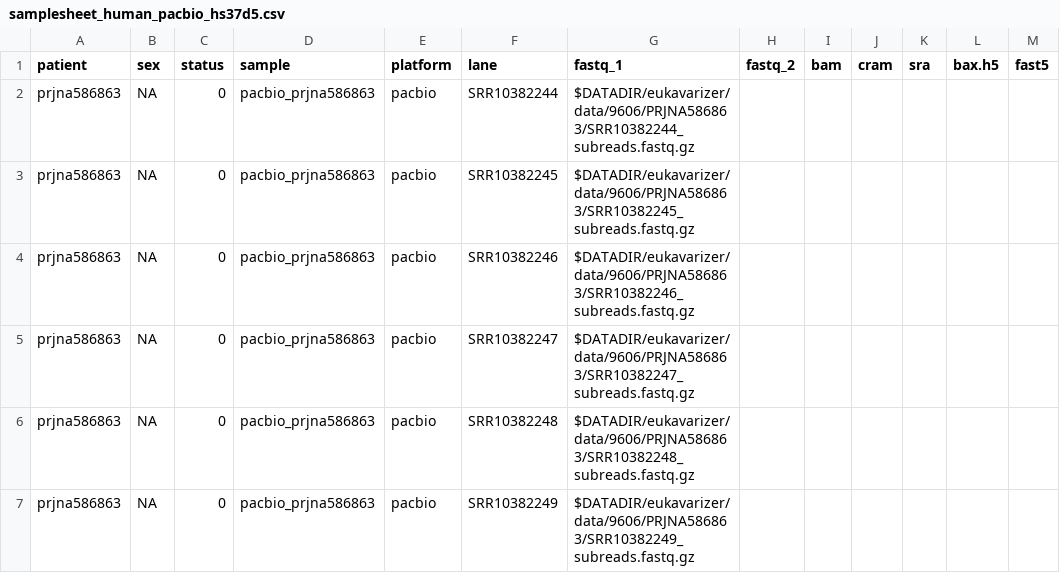
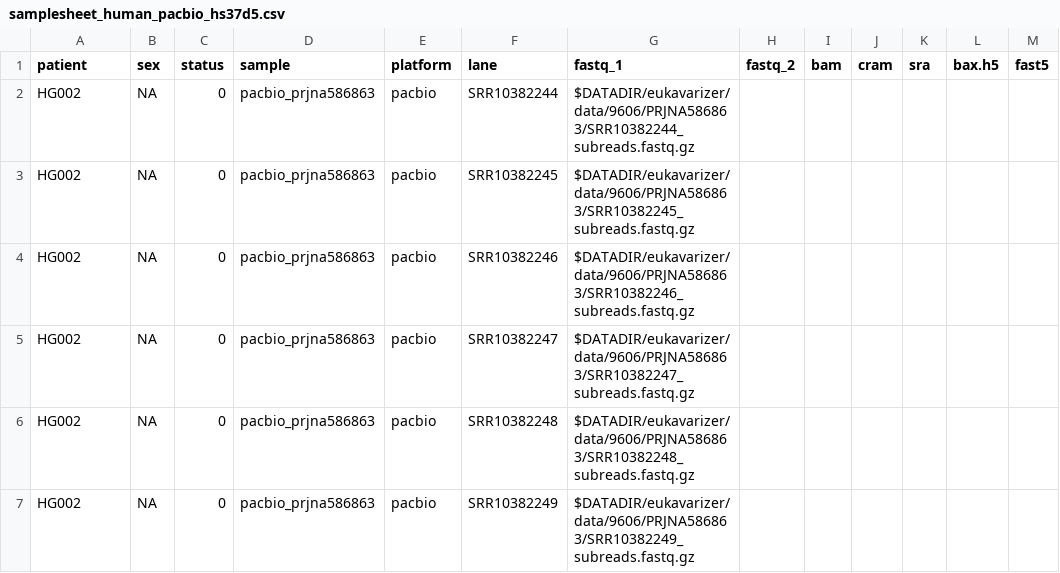
Before and after one commit to Lupphes/eukavarizer, a CSV file: conf/samplesheets/samplesheet_human_pacbio_hs37d5.csv, drawn as a sheet; only a part is shown; the diff names each change by its address in the sheet, - before the commit and + after, or states it on an @@ line.

```diff
--- a/conf/samplesheets/samplesheet_human_pacbio_hs37d5.csv
+++ b/conf/samplesheets/samplesheet_human_pacbio_hs37d5.csv
-A2:A7 (patient): prjna586863
+A2:A7 (patient): HG002
```
Also changed, not shown: 4 other files.
